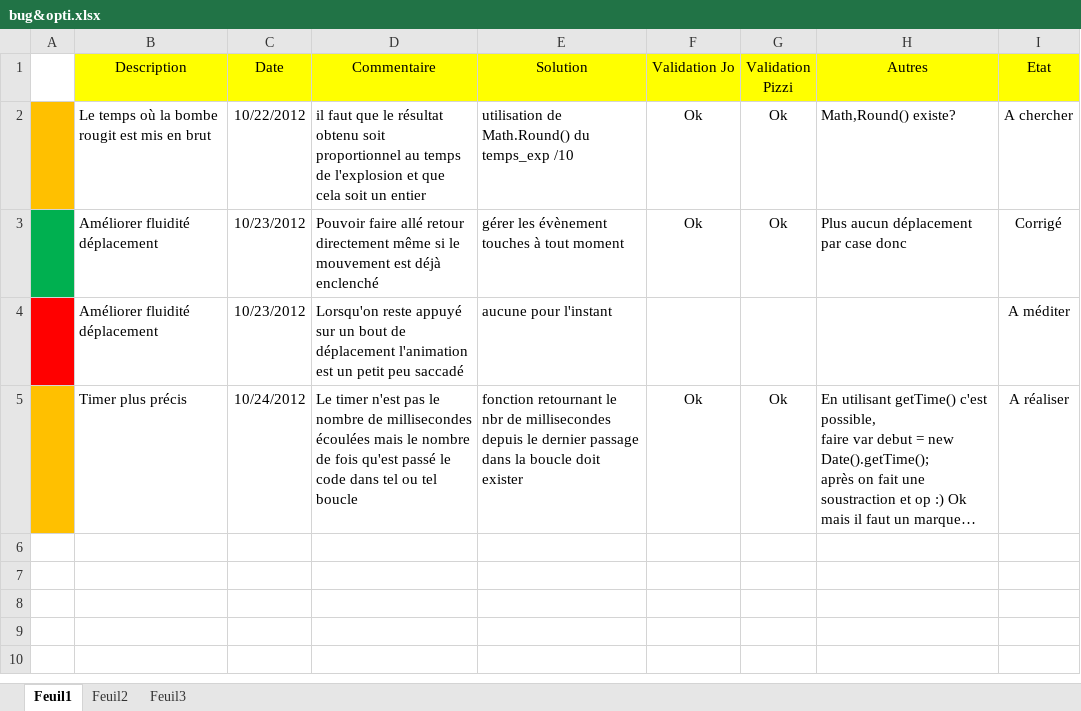
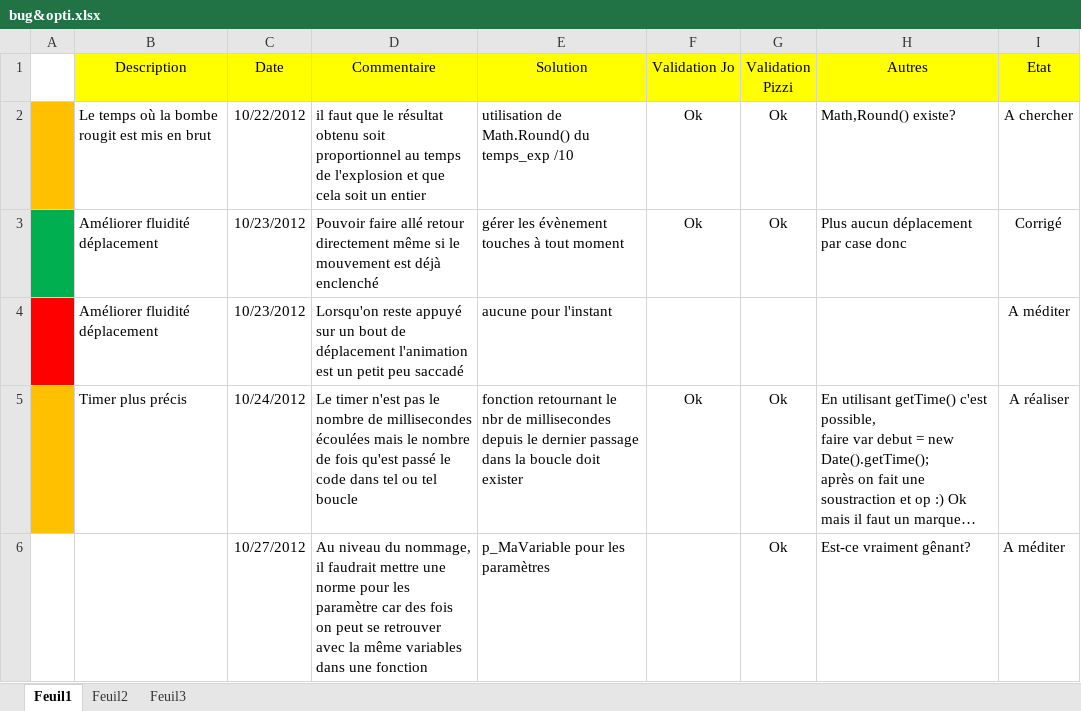
Before and after one commit to mjr524/reignofgunpowder-html5, an Excel workbook: documentation/avancement/bug&opti.xlsx, sheet Feuil1, drawn as a sheet; long unchanged cells end in …; values as stored, in another font and other column widths than the file's, no borders; the diff names each change by its address in the sheet, - before the commit and + after, or states it on an @@ line.

```diff
--- a/documentation/avancement/bug&opti.xlsx (sheet Feuil1)
+++ b/documentation/avancement/bug&opti.xlsx (sheet Feuil1)
+row 6:  |  | 10/27/2012 | Au niveau du nommage, il faudrait mettre une norme pour les paramètre car des fois on peut se retrouver avec la même variables dans une fonction | p_MaVariable pour les paramètres |  | Ok | Est-ce vraiment gênant? | A méditer
```
Also changed, not shown: documentation/avancement/taches.xlsx, 4 other files.
